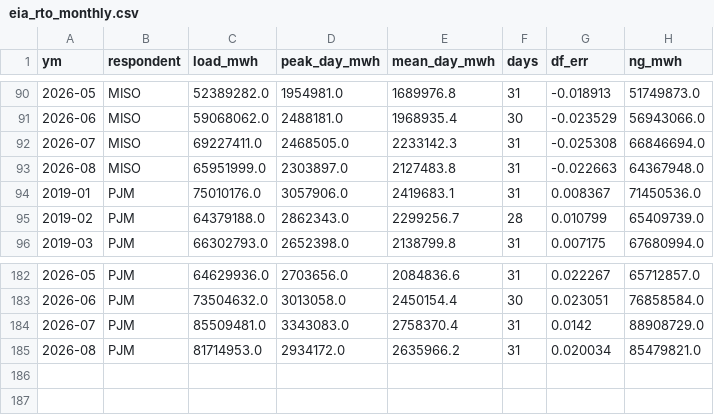
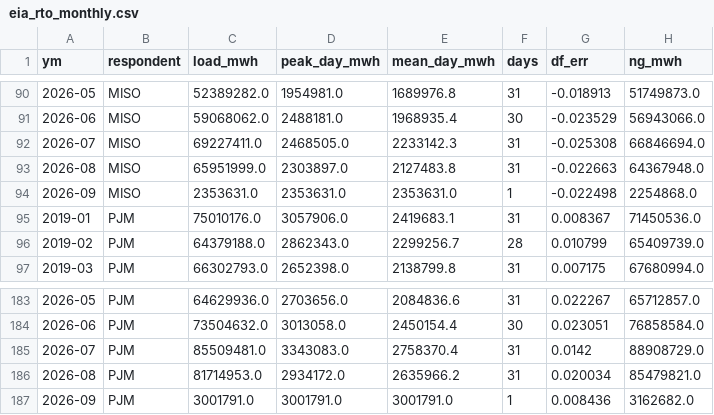
Before and after one commit to bnkim192/eia-harvester, a CSV file: eia_rto_monthly.csv, drawn as a sheet; only a part is shown, gaps mark what is left out.

```diff
--- a/eia_rto_monthly.csv
+++ b/eia_rto_monthly.csv
@@ -93,2 +93,3 @@
 2026-08,MISO,65951999.0,2303897.0,2127483.8,31,-0.022663,64367948.0
+2026-09,MISO,2353631.0,2353631.0,2353631.0,1,-0.022498,2254868.0
 2019-01,PJM,75010176.0,3057906.0,2419683.1,31,0.008367,71450536.0
@@ -185 +186,2 @@
 2026-08,PJM,81714953.0,2934172.0,2635966.2,31,0.020034,85479821.0
+2026-09,PJM,3001791.0,3001791.0,3001791.0,1,0.008436,3162682.0
```
Also changed, not shown: backtest_scorecard.csv, fx_krw_daily.csv, 15 other files.
